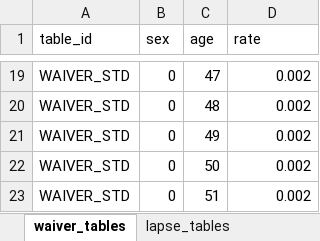
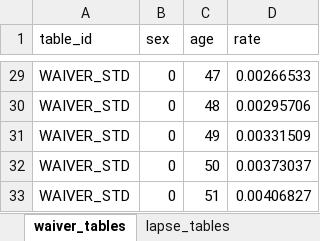
Before and after one commit to seokhoonj/fastcashflow, an Excel workbook: src/fastcashflow/sample_data/sample_vfa_basis.xlsx, sheet waiver_tables, drawn as a sheet; only a part is shown, gaps mark what is left out; values as stored, in another font and other column widths than the file's, no borders; addresses are those after the commit; the diff covers the shown part only; the diff names each change by its address in the sheet, - before the commit and + after, or states it on an @@ line.

Commit message:
feat: rebuild the VFA sample basis and lower the guaranteed crediting rate
Regenerate sample_vfa_basis.xlsx from the same public-rate tables as the
GMM sample (mortality / lapse / discount / surrender) plus the variable-fee
segment params (central investment return, fund fee). Lower the per-policy
minimum crediting rate from 2% to 0.75%, matching the current 0.5-1%
guaranteed floor.

```diff
--- a/src/fastcashflow/sample_data/sample_vfa_basis.xlsx (sheet waiver_tables)
+++ b/src/fastcashflow/sample_data/sample_vfa_basis.xlsx (sheet waiver_tables)
-D29 (rate): 0.002
+D29 (rate): 0.00266533
-D30 (rate): 0.002
+D30 (rate): 0.00295706
-D31 (rate): 0.002
+D31 (rate): 0.00331509
-D32 (rate): 0.002
+D32 (rate): 0.00373037
-D33 (rate): 0.002
+D33 (rate): 0.00406827
```
Also changed, not shown: other rows of this sheet, sheet surrender_value_tables, sheet incidence_rate_tables, sheet mortality_tables, sheet discount_tables, sheet lapse_tables, sheet expense_tables, 1 more sheet, other sheet tabs, 1 other file.
